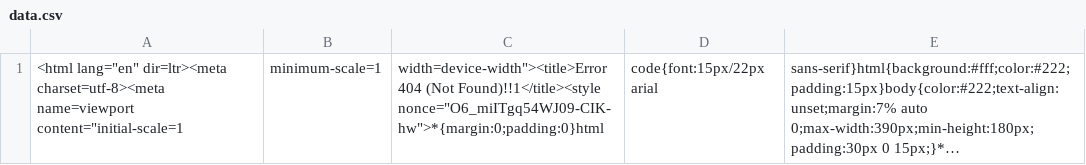
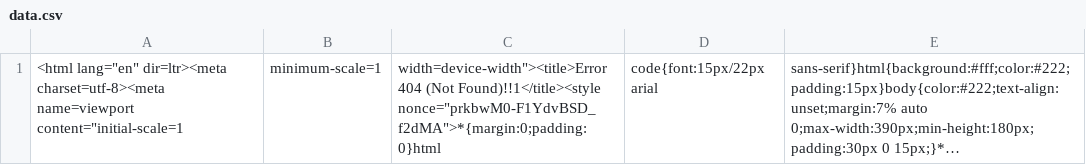
Before and after one commit to nehciyh/cargo-dashboard, a CSV file: data.csv, drawn as a sheet; long unchanged cells end in …; the diff names each change by its address in the sheet, - before the commit and + after, or states it on an @@ line.

```diff
--- a/data.csv
+++ b/data.csv
-C1: …(Not Found)!!1</title><style nonce="O6_miITgq54WJ09-CIK-hw">*{margin:0;padding:0}html
+C1: …(Not Found)!!1</title><style nonce="prkbwM0-F1YdvBSD_f2dMA">*{margin:0;padding:0}html
```
